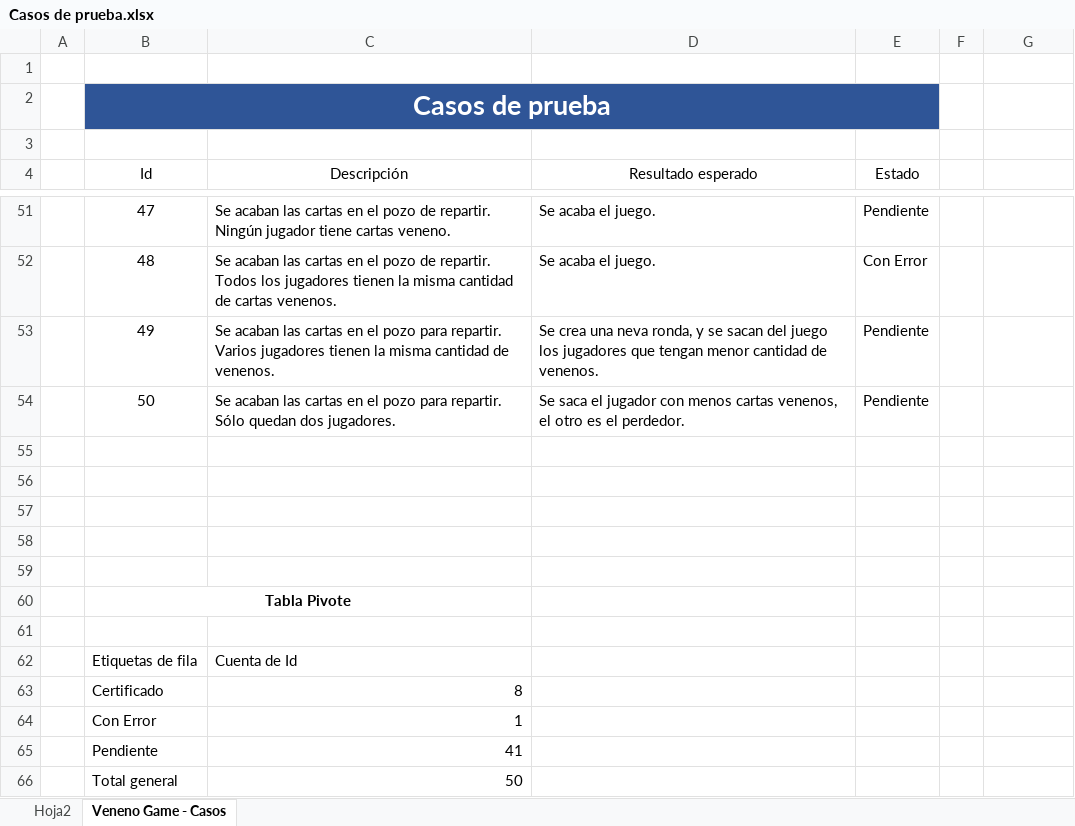
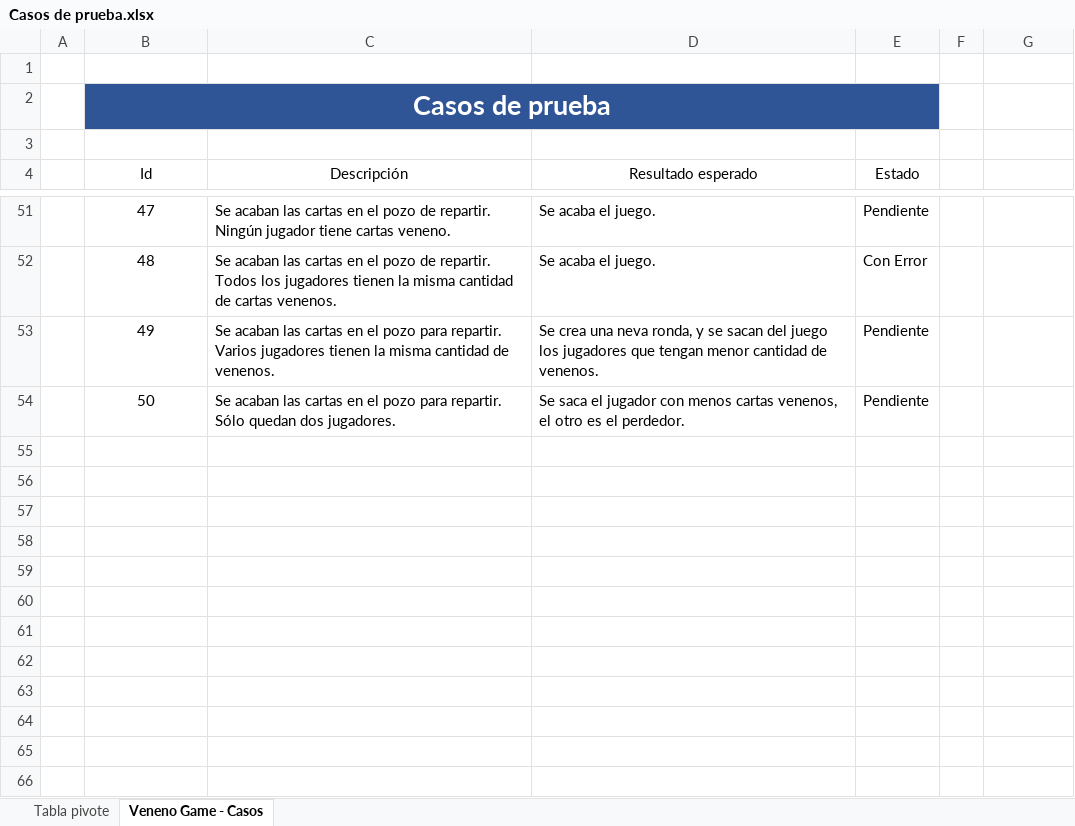
Before and after one commit to cecilianogranados96/ED-Veneno, an Excel workbook: Documentación/Casos de prueba.xlsx, sheet Veneno Game - Casos, drawn as a sheet; only a part is shown, gaps mark what is left out; values as stored, in another font and other column widths than the file's, no borders; conditional formats and table styles not drawn; the diff covers the shown part only; the diff names each change by its address in the sheet, - before the commit and + after, or states it on an @@ line.

Commit message:
Casos de prueba, actualizado

```diff
--- a/Documentación/Casos de prueba.xlsx (sheet Veneno Game - Casos)
+++ b/Documentación/Casos de prueba.xlsx (sheet Veneno Game - Casos)
-sheet tab: Hoja2
+sheet tab: Tabla pivote
-row 55: (empty)
-row 56: (empty)
-row 57: (empty)
-row 58: (empty)
-row 59: (empty)
-row 60:  | Tabla Pivote
-row 61: (empty)
-row 62:  | Etiquetas de fila | Cuenta de Id
-row 63:  | Certificado | 8
-row 64:  | Con Error | 1
-row 65:  | Pendiente | 41
-row 66:  | Total general | 50
```
Also changed, not shown: 58 edited cells elsewhere in this sheet.
